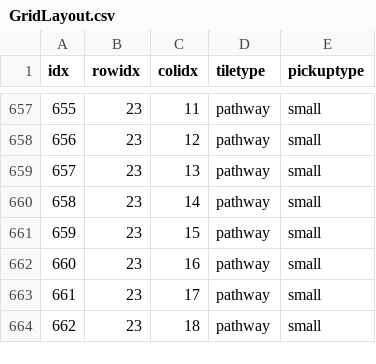
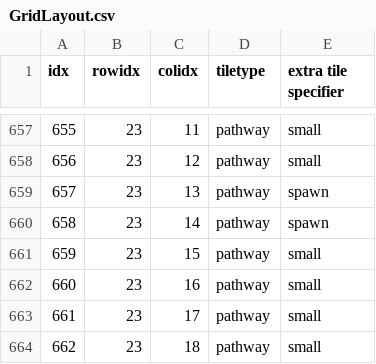
Before and after one commit to AdriaanMusschoot/Pacman, a CSV file: Resources/Files/GridLayout.csv, drawn as a sheet; only a part is shown, gaps mark what is left out; the diff names each change by its address in the sheet, - before the commit and + after, or states it on an @@ line.

Commit message:
Start pos for pacman, movement w/out grid

```diff
--- a/Resources/Files/GridLayout.csv
+++ b/Resources/Files/GridLayout.csv
-E1: pickuptype
+E1: extra tile specifier
-E659:E660 (extra tile specifier): small
+E659:E660 (extra tile specifier): spawn
```
Also changed, not shown: 8 other files.
